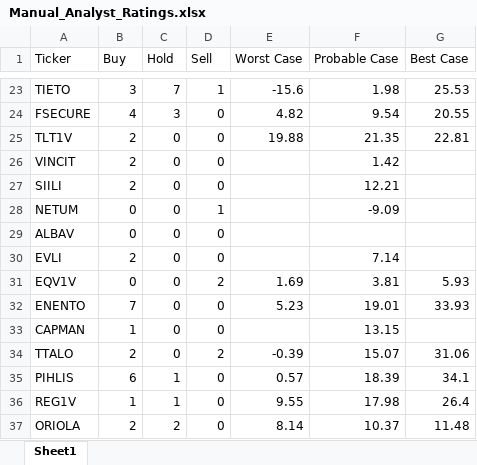
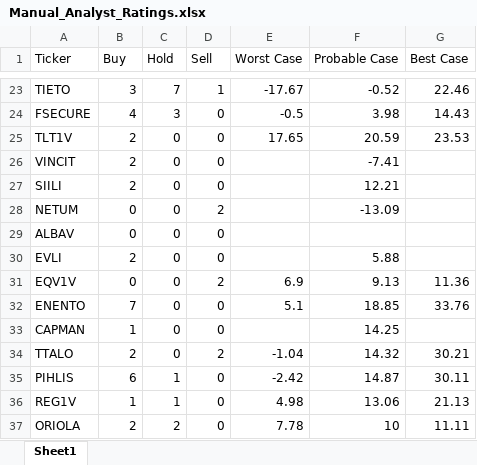
Before and after one commit to casperkangas/nordnet-scraper, an Excel workbook: Manual_Analyst_Ratings.xlsx, sheet Sheet1, drawn as a sheet; only a part is shown, gaps mark what is left out; values as stored, in another font and other column widths than the file's, no borders; the diff covers the shown part only; the diff names each change by its address in the sheet, - before the commit and + after, or states it on an @@ line.

```diff
--- a/Manual_Analyst_Ratings.xlsx (sheet Sheet1)
+++ b/Manual_Analyst_Ratings.xlsx (sheet Sheet1)
-E23 (Worst Case): -15.6
+E23 (Worst Case): -17.67
-F23 (Probable Case): 1.98
+F23 (Probable Case): -0.52
-G23 (Best Case): 25.53
+G23 (Best Case): 22.46
-E24 (Worst Case): 4.82
+E24 (Worst Case): -0.5
-F24 (Probable Case): 9.54
+F24 (Probable Case): 3.98
-G24 (Best Case): 20.55
+G24 (Best Case): 14.43
-E25 (Worst Case): 19.88
+E25 (Worst Case): 17.65
-F25 (Probable Case): 21.35
+F25 (Probable Case): 20.59
-G25 (Best Case): 22.81
+G25 (Best Case): 23.53
-F26 (Probable Case): 1.42
+F26 (Probable Case): -7.41
-D28 (Sell): 1
+D28 (Sell): 2
-F28 (Probable Case): -9.09
+F28 (Probable Case): -13.09
-F30 (Probable Case): 7.14
+F30 (Probable Case): 5.88
-E31 (Worst Case): 1.69
+E31 (Worst Case): 6.9
-F31 (Probable Case): 3.81
+F31 (Probable Case): 9.13
-G31 (Best Case): 5.93
+G31 (Best Case): 11.36
-E32 (Worst Case): 5.23
+E32 (Worst Case): 5.1
-F32 (Probable Case): 19.01
+F32 (Probable Case): 18.85
-G32 (Best Case): 33.93
+G32 (Best Case): 33.76
-F33 (Probable Case): 13.15
+F33 (Probable Case): 14.25
-E34 (Worst Case): -0.39
+E34 (Worst Case): -1.04
-F34 (Probable Case): 15.07
+F34 (Probable Case): 14.32
-G34 (Best Case): 31.06
+G34 (Best Case): 30.21
-E35 (Worst Case): 0.57
+E35 (Worst Case): -2.42
-F35 (Probable Case): 18.39
+F35 (Probable Case): 14.87
-G35 (Best Case): 34.1
+G35 (Best Case): 30.11
-E36 (Worst Case): 9.55
+E36 (Worst Case): 4.98
-F36 (Probable Case): 17.98
+F36 (Probable Case): 13.06
-G36 (Best Case): 26.4
+G36 (Best Case): 21.13
-E37 (Worst Case): 8.14
+E37 (Worst Case): 7.78
-F37 (Probable Case): 10.37
+F37 (Probable Case): 10
-G37 (Best Case): 11.48
+G37 (Best Case): 11.11
```
Also changed, not shown: 239 edited cells elsewhere in this sheet.
